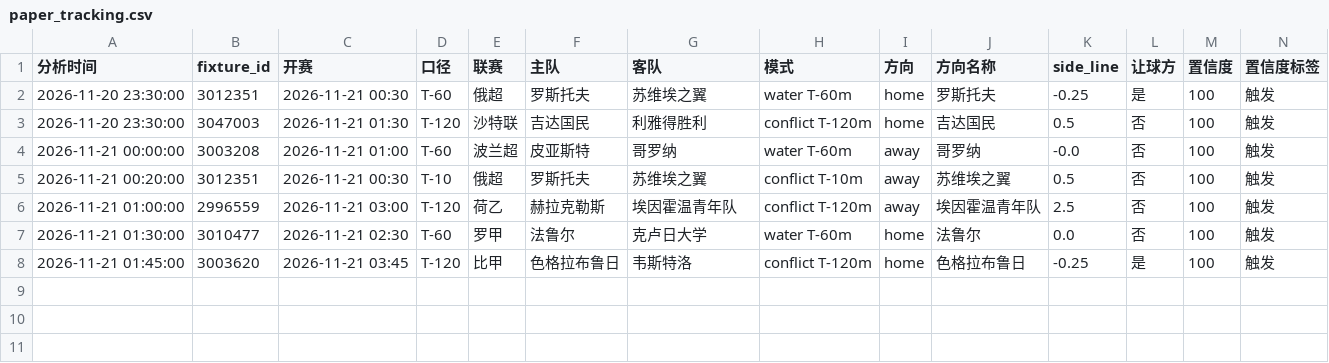
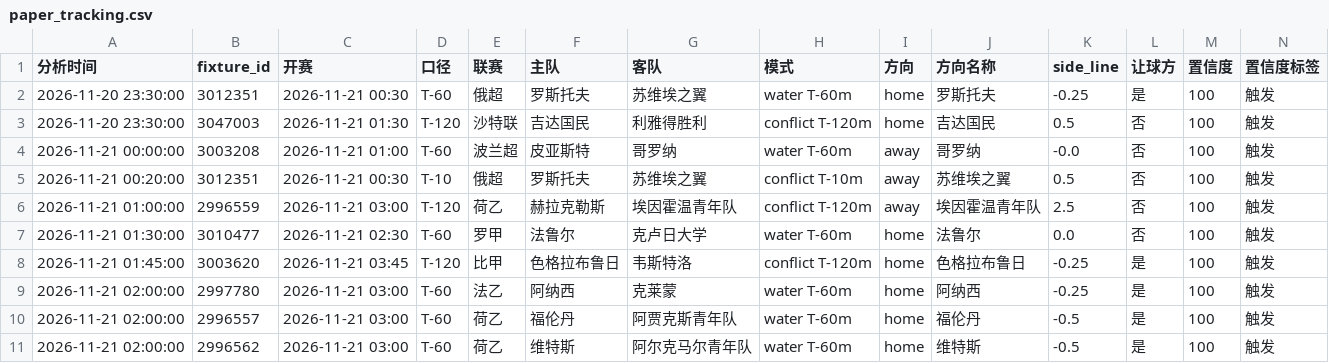
Before and after one commit to housan321/football-rule-engine, a CSV file: tracking/paper_tracking.csv, drawn as a sheet; only a part is shown; rows hold the shown columns only; the diff names each change by its address in the sheet, - before the commit and + after, or states it on an @@ line.

```diff
--- a/tracking/paper_tracking.csv
+++ b/tracking/paper_tracking.csv
+row 9: 2026-11-21 02:00:00 | 2997780 | 2026-11-21 03:00 | T-60 | 法乙 | 阿纳西 | 克莱蒙 | water T-60m | home | 阿纳西 | -0.25 | 是 | 100 | 触发
+row 10: 2026-11-21 02:00:00 | 2996557 | 2026-11-21 03:00 | T-60 | 荷乙 | 福伦丹 | 阿贾克斯青年队 | water T-60m | home | 福伦丹 | -0.5 | 是 | 100 | 触发
+row 11: 2026-11-21 02:00:00 | 2996562 | 2026-11-21 03:00 | T-60 | 荷乙 | 维特斯 | 阿尔克马尔青年队 | water T-60m | home | 维特斯 | -0.5 | 是 | 100 | 触发
```
Also changed, not shown: 1 other file.
